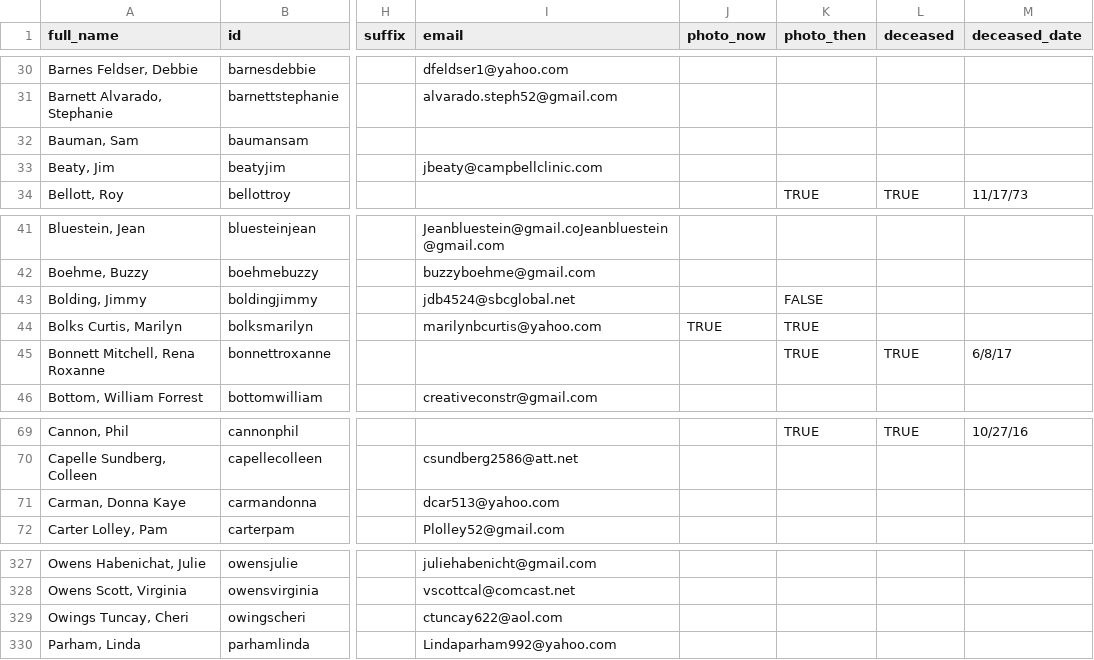
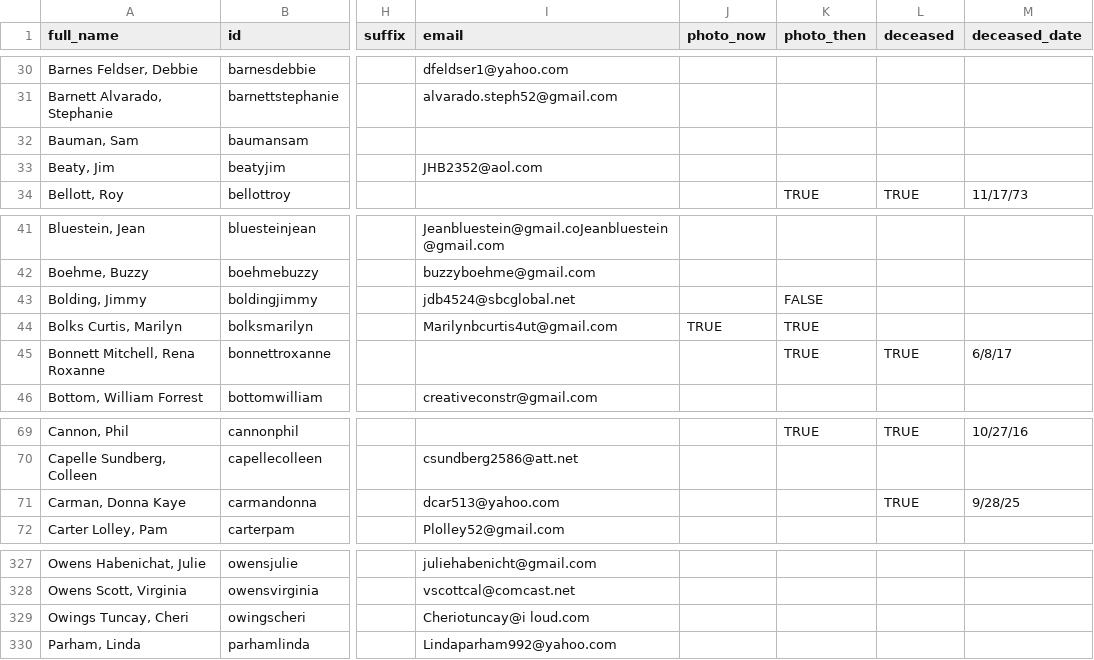
Before and after one commit to johnmparkinson/whs70, a CSV file: src/data/people.csv, drawn as a sheet; only a part is shown, gaps mark what is left out; the diff names each change by its address in the sheet, - before the commit and + after, or states it on an @@ line.

```diff
--- a/src/data/people.csv
+++ b/src/data/people.csv
-I33 (email): jbeaty@campbellclinic.com
+I33 (email): JHB2352@aol.com
-I44 (email): marilynbcurtis@yahoo.com
+I44 (email): Marilynbcurtis4ut@gmail.com
-L71 (deceased): (empty)
+L71 (deceased): TRUE
-M71 (deceased_date): (empty)
+M71 (deceased_date): 9/28/25
-I329 (email): ctuncay622@aol.com
+I329 (email): Cheriotuncay@i loud.com
```
Also changed, not shown: 1 other file.
